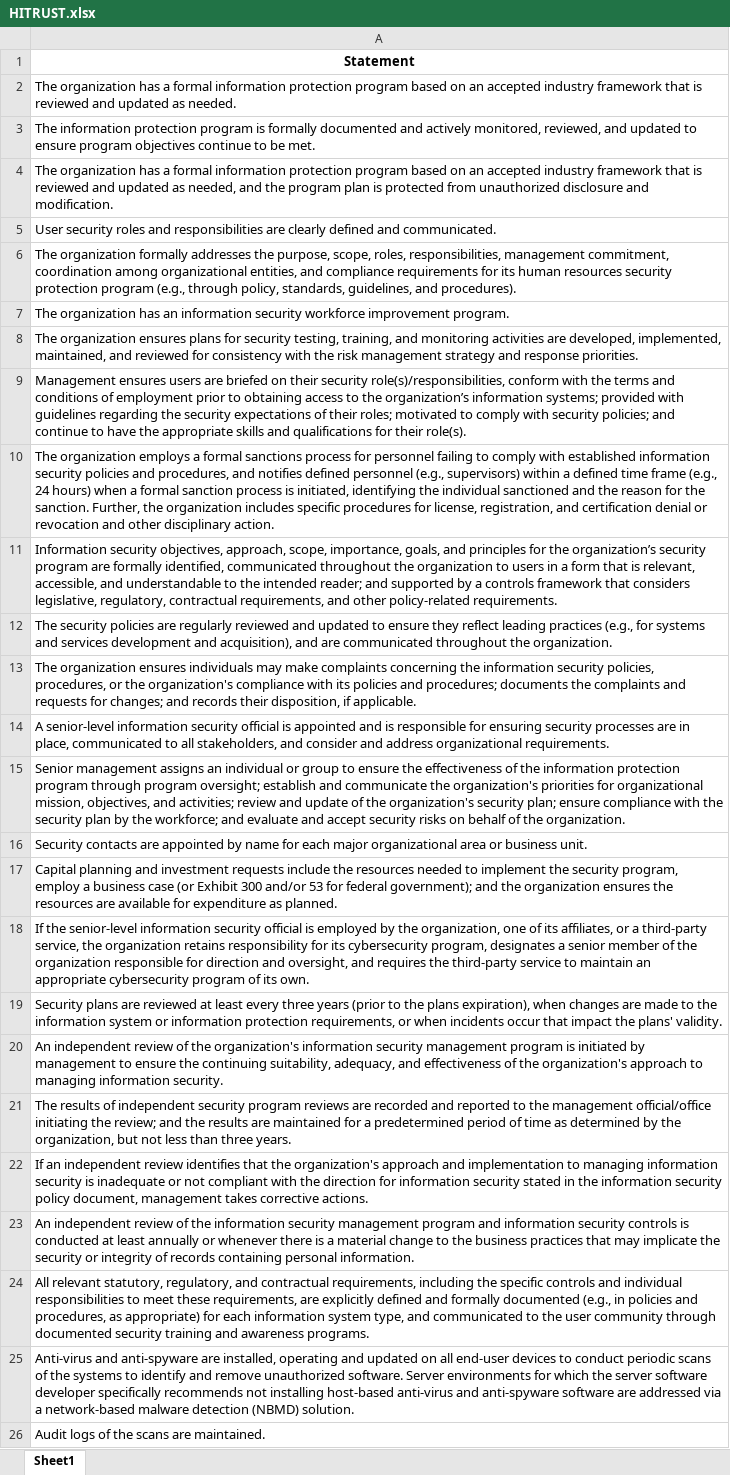
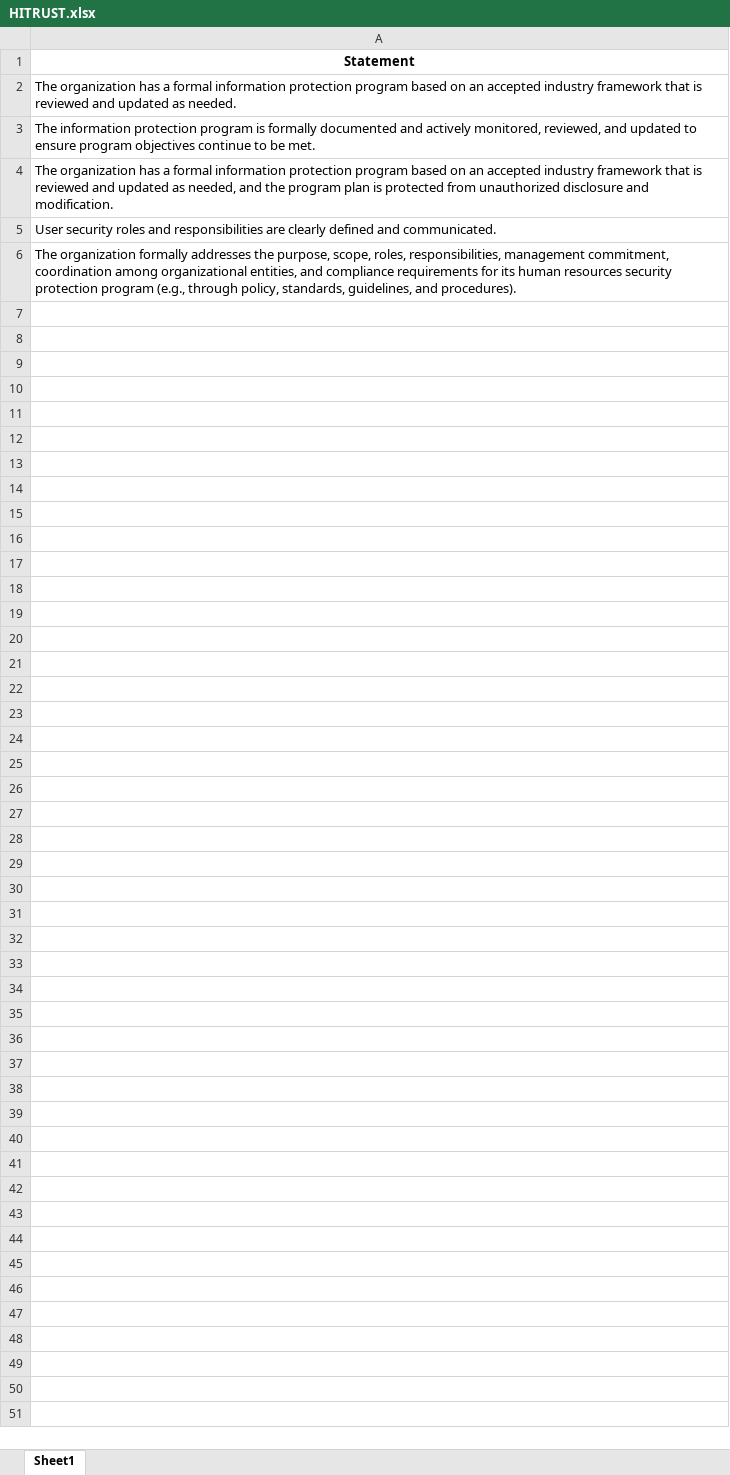
Before and after one commit to clerisy47/Compliance_Gap_Detector_and_Policy_Analyzer, an Excel workbook: data/frameworks/HITRUST.xlsx, sheet Sheet1, drawn as a sheet; only a part is shown; values as stored, in another font and other column widths than the file's, no borders; the diff covers the shown part only; the diff names each change by its address in the sheet, - before the commit and + after, or states it on an @@ line.

```diff
--- a/data/frameworks/HITRUST.xlsx (sheet Sheet1)
+++ b/data/frameworks/HITRUST.xlsx (sheet Sheet1)
-row 7: The organization has an information security workforce improvement program.
-row 8: The organization ensures plans for security testing, training, and monitoring activities are developed, implemented, maintained, and reviewed for consistency with the risk management strategy and response priorities.
-row 9: Management ensures users are briefed on their security role(s)/responsibilities, conform with the terms and conditions of employment prior to obtaining access to the organization’s information systems; provided with guidelines regarding the security expectations of their roles; motivated to comply with security policies; and continue to have the appropriate skills and qualifications for their role(s).
-row 10: The organization employs a formal sanctions process for personnel failing to comply with established information security policies and procedures, and notifies defined personnel (e.g., supervisors) within a defined time frame (e.g., 24 hours) when a formal sanction process is initiated, identifying the individual sanctioned and the reason for the sanction. Further, the organization includes specific procedures for license, registration, and certification denial or revocation and other disciplinary action.
-row 11: Information security objectives, approach, scope, importance, goals, and principles for the organization’s security program are formally identified, communicated throughout the organization to users in a form that is relevant, accessible, and understandable to the intended reader; and supported by a controls framework that considers legislative, regulatory, contractual requirements, and other policy-related requirements.
-row 12: The security policies are regularly reviewed and updated to ensure they reflect leading practices (e.g., for systems and services development and acquisition), and are communicated throughout the organization.
-row 13: The organization ensures individuals may make complaints concerning the information security policies, procedures, or the organization's compliance with its policies and procedures; documents the complaints and requests for changes; and records their disposition, if applicable.
-row 14: A senior-level information security official is appointed and is responsible for ensuring security processes are in place, communicated to all stakeholders, and consider and address organizational requirements.
-row 15: Senior management assigns an individual or group to ensure the effectiveness of the information protection program through program oversight; establish and communicate the organization's priorities for organizational mission, objectives, and activities; review and update of the organization's security plan; ensure compliance with the security plan by the workforce; and evaluate and accept security risks on behalf of the organization.
-row 16: Security contacts are appointed by name for each major organizational area or business unit.
-row 17: Capital planning and investment requests include the resources needed to implement the security program, employ a business case (or Exhibit 300 and/or 53 for federal government); and the organization ensures the resources are available for expenditure as planned.
-row 18: If the senior-level information security official is employed by the organization, one of its affiliates, or a third-party service, the organization retains responsibility for its cybersecurity program, designates a senior member of the organization responsible for direction and oversight, and requires the third-party service to maintain an appropriate cybersecurity program of its own.
-row 19: Security plans are reviewed at least every three years (prior to the plans expiration), when changes are made to the information system or information protection requirements, or when incidents occur that impact the plans' validity.
-row 20: An independent review of the organization's information security management program is initiated by management to ensure the continuing suitability, adequacy, and effectiveness of the organization's approach to managing information security.
-row 21: The results of independent security program reviews are recorded and reported to the management official/office initiating the review; and the results are maintained for a predetermined period of time as determined by the organization, but not less than three years.
-row 22: If an independent review identifies that the organization's approach and implementation to managing information security is inadequate or not compliant with the direction for information security stated in the information security policy document, management takes corrective actions.
-row 23: An independent review of the information security management program and information security controls is conducted at least annually or whenever there is a material change to the business practices that may implicate the security or integrity of records containing personal information.
-row 24: All relevant statutory, regulatory, and contractual requirements, including the specific controls and individual responsibilities to meet these requirements, are explicitly defined and formally documented (e.g., in policies and procedures, as appropriate) for each information system type, and communicated to the user community through documented security training and awareness programs.
-row 25: Anti-virus and anti-spyware are installed, operating and updated on all end-user devices to conduct periodic scans of the systems to identify and remove unauthorized software. Server environments for which the server software developer specifically recommends not installing host-based anti-virus and anti-spyware software are addressed via a network-based malware detection (NBMD) solution.
-row 26: Audit logs of the scans are maintained.
```
Also changed, not shown: 373 removed rows elsewhere in this sheet, data/frameworks/GDPR.xlsx, data/frameworks/HIPPA.xlsx, 20 other files.
